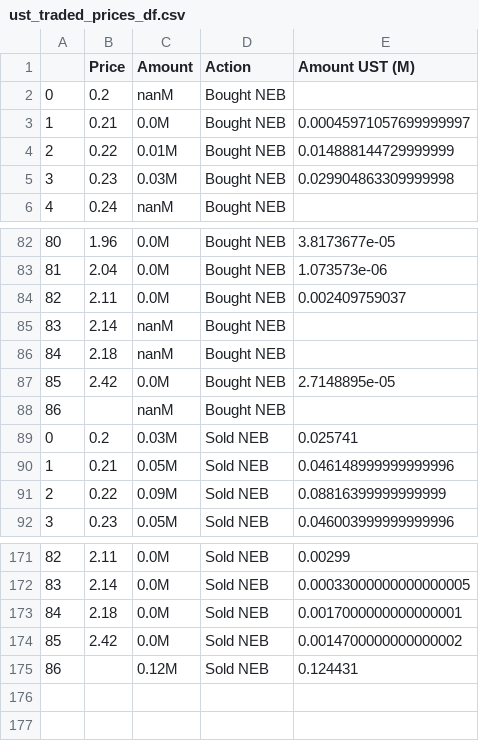
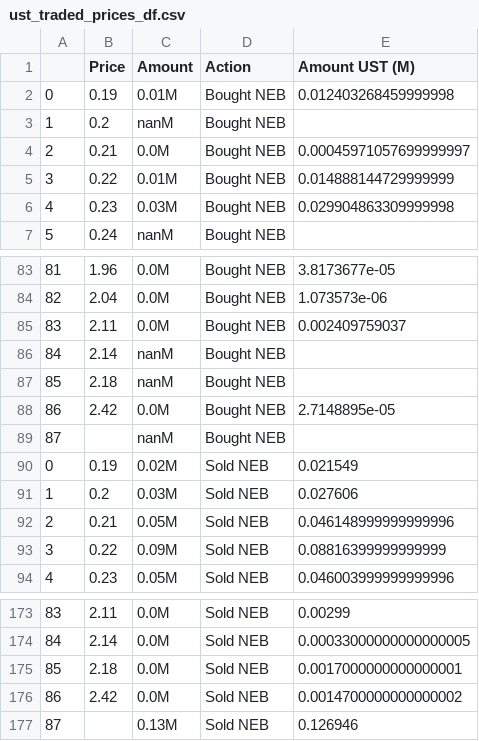
Before and after one commit to IncioMan/nebula_lbp, a CSV file: data/ust_traded_prices_df.csv, drawn as a sheet; only a part is shown, gaps mark what is left out; removed rows and columns are numbered as before the commit, all else as after; the diff names each change by its address in the sheet, - before the commit and + after, or states it on an @@ line.

```diff
--- a/data/ust_traded_prices_df.csv
+++ b/data/ust_traded_prices_df.csv
+row 2: 0 | 0.19 | 0.01M | Bought NEB | 0.012403268459999998
@@ column A renumbered between rows 3 and 176 @@
+row 90: 0 | 0.19 | 0.02M | Sold NEB | 0.021549
-E91 (Amount UST (M)): 0.025741
+E91 (Amount UST (M)): 0.027606
-row 175: 86 |  | 0.12M | Sold NEB | 0.124431
+row 177: 87 |  | 0.13M | Sold NEB | 0.126946
```
Also changed, not shown: data/first_price_parse_df.csv, data/first_time_parse_df.csv, 8 other files.
